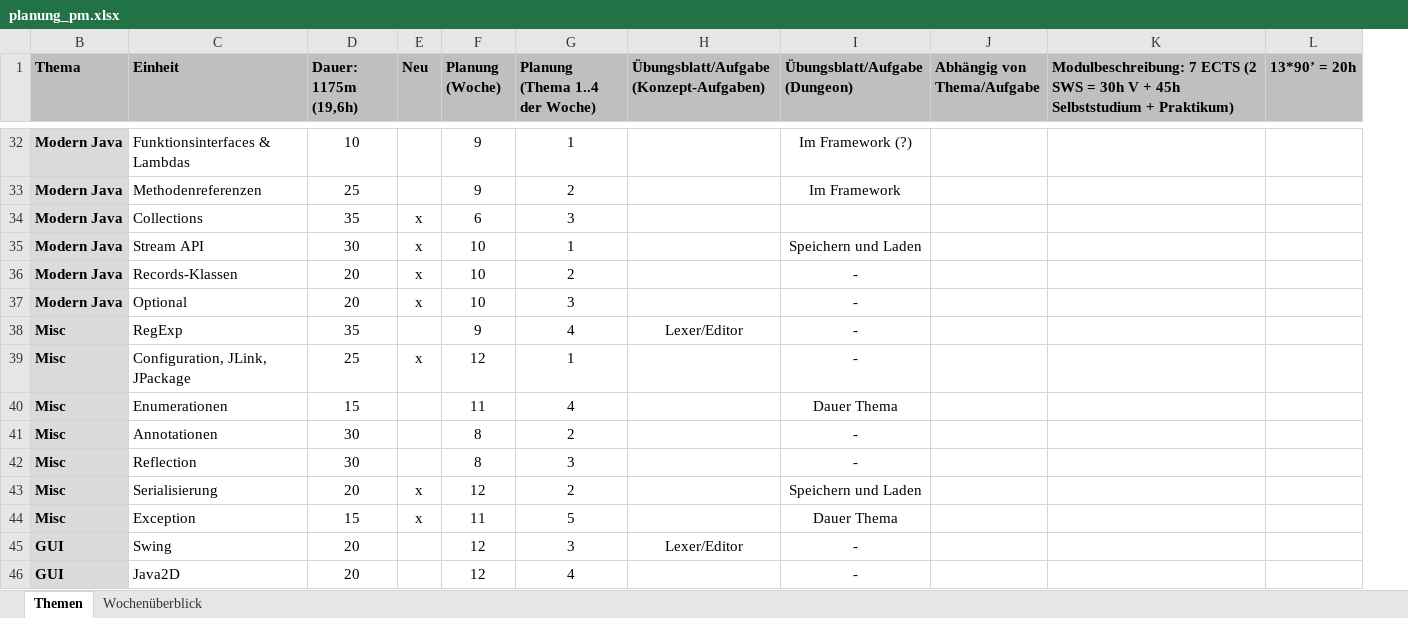
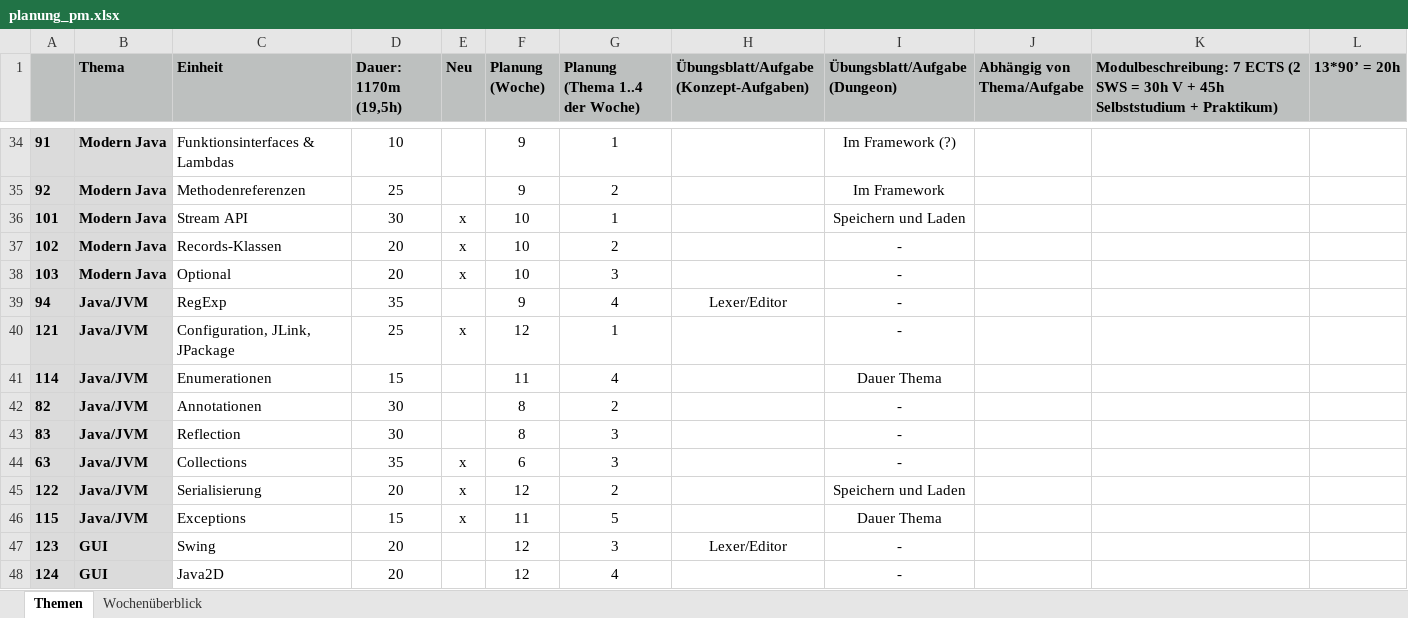
Before and after one commit to Programmiermethoden-CampusMinden/Prog2-Lecture, an Excel workbook: data/planung_pm.xlsx, sheet Themen, drawn as a sheet; only a part is shown, gaps mark what is left out; values as stored, in another font and other column widths than the file's, no borders; charts and pictures and conditional formats not drawn; removed rows and columns are numbered as before the commit, all else as after; the diff covers the shown part only; the diff names each change by its address in the sheet, - before the commit and + after, or states it on an @@ line.

```diff
--- a/data/planung_pm.xlsx (sheet Themen)
+++ b/data/planung_pm.xlsx (sheet Themen)
@@ column A unhidden, rows 34-43: 91 | 92 | 101 | 102 | 103 | 94 | 121 | 114 | 82 | 83; rows 45-48: 122 | 115 | 123 | 124 @@
-D1: Dauer: 1175m (19,6h)
+D1: Dauer: 1170m (19,5h)
-row 34: Modern Java | Collections | 35 | x | 6 | 3
-B39:B43 (Thema): Misc
+B39:B43 (Thema): Java/JVM
+row 44: 63 | Java/JVM | Collections | 35 | x | 6 | 3 |  | -
-B45:B46 (Thema): Misc
+B45:B46 (Thema): Java/JVM
-C46 (Einheit): Exception
+C46 (Einheit): Exceptions
```
Also changed, not shown: 4 added rows, 2 removed rows and 11 edited cells elsewhere in this sheet, sheet Wochenüberblick, formulas that keep their value.
